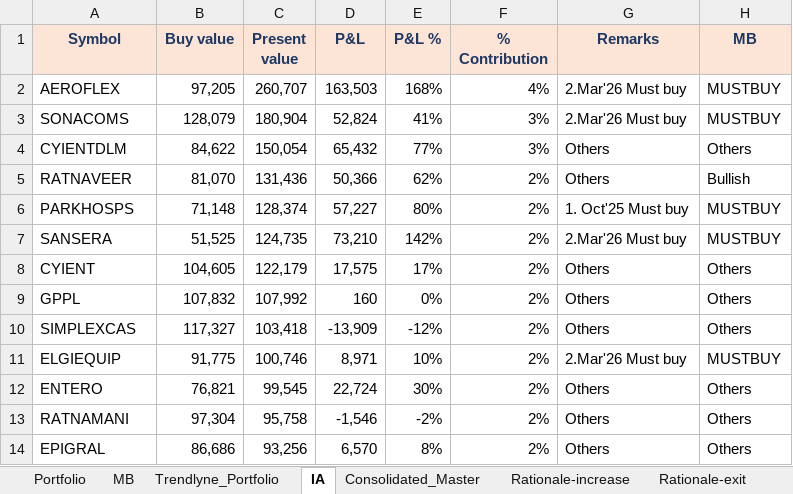
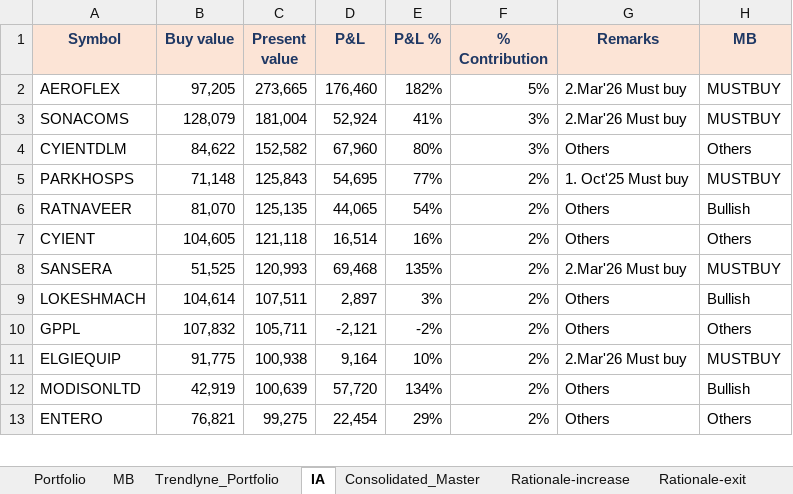
Before and after one commit to kvector0001/STT-Dashboard, an Excel workbook: data/portfolio.xlsx, sheet IA, drawn as a sheet; only a part is shown; values as stored, in another font and other column widths than the file's, no borders; charts and pictures and conditional formats not drawn; removed rows and columns are numbered as before the commit, all else as after; the diff covers the shown part only; the diff names each change by its address in the sheet, - before the commit and + after, or states it on an @@ line.

```diff
--- a/data/portfolio.xlsx (sheet IA)
+++ b/data/portfolio.xlsx (sheet IA)
-C2 (Present value): 260,707
+C2 (Present value): 273,665
-D2 (P&L): 163,503
+D2 (P&L): 176,460
-E2 (P&L %): 168%
+E2 (P&L %): 182%
-F2 (% Contribution): 4%
+F2 (% Contribution): 5%
-C3 (Present value): 180,904
+C3 (Present value): 181,004
-D3 (P&L): 52,824
+D3 (P&L): 52,924
-C4 (Present value): 150,054
+C4 (Present value): 152,582
-D4 (P&L): 65,432
+D4 (P&L): 67,960
-E4 (P&L %): 77%
+E4 (P&L %): 80%
-row 5: RATNAVEER | 81,070 | 131,436 | 50,366 | 62% | 2% | Others | Bullish
-C5 (Present value): 128,374
+C5 (Present value): 125,843
-D5 (P&L): 57,227
+D5 (P&L): 54,695
-E5 (P&L %): 80%
+E5 (P&L %): 77%
-row 7: SANSERA | 51,525 | 124,735 | 73,210 | 142% | 2% | 2.Mar'26 Must buy | MUSTBUY
+row 6: RATNAVEER | 81,070 | 125,135 | 44,065 | 54% | 2% | Others | Bullish
-C7 (Present value): 122,179
+C7 (Present value): 121,118
-D7 (P&L): 17,575
+D7 (P&L): 16,514
-E7 (P&L %): 17%
+E7 (P&L %): 16%
+row 8: SANSERA | 51,525 | 120,993 | 69,468 | 135% | 2% | 2.Mar'26 Must buy | MUSTBUY
+row 9: LOKESHMACH | 104,614 | 107,511 | 2,897 | 3% | 2% | Others | Bullish
-C10 (Present value): 107,992
+C10 (Present value): 105,711
-D10 (P&L): 160
+D10 (P&L): -2,121
-E10 (P&L %): 0%
+E10 (P&L %): -2%
-row 10: SIMPLEXCAS | 117,327 | 103,418 | -13,909 | -12% | 2% | Others | Others
-C11 (Present value): 100,746
+C11 (Present value): 100,938
-D11 (P&L): 8,971
+D11 (P&L): 9,164
+row 12: MODISONLTD | 42,919 | 100,639 | 57,720 | 134% | 2% | Others | Bullish
-C13 (Present value): 99,545
+C13 (Present value): 99,275
-D13 (P&L): 22,724
+D13 (P&L): 22,454
-E13 (P&L %): 30%
+E13 (P&L %): 29%
-row 13: RATNAMANI | 97,304 | 95,758 | -1,546 | -2% | 2% | Others | Others
-row 14: EPIGRAL | 86,686 | 93,256 | 6,570 | 8% | 2% | Others | Others
```
Also changed, not shown: 32 added rows, 31 removed rows and 230 edited cells elsewhere in this sheet, sheet Portfolio, sheet Consolidated_Master, sheet Trendlyne_Portfolio, sheet MB, 2 other files.
